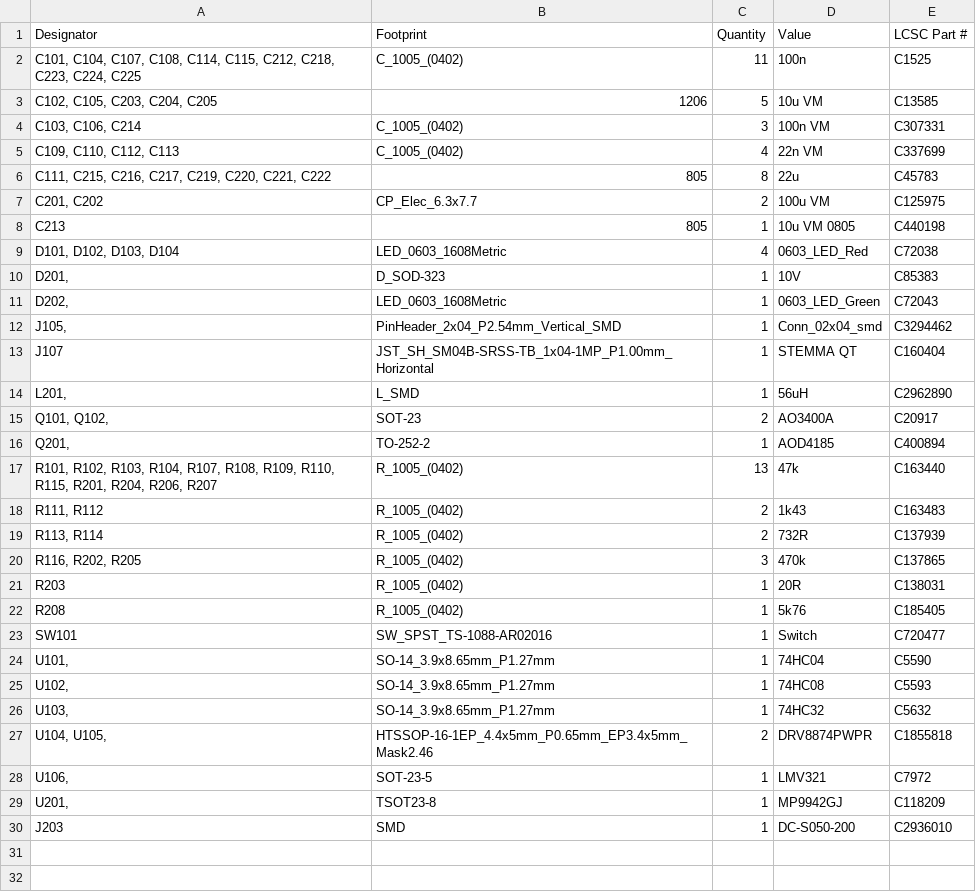
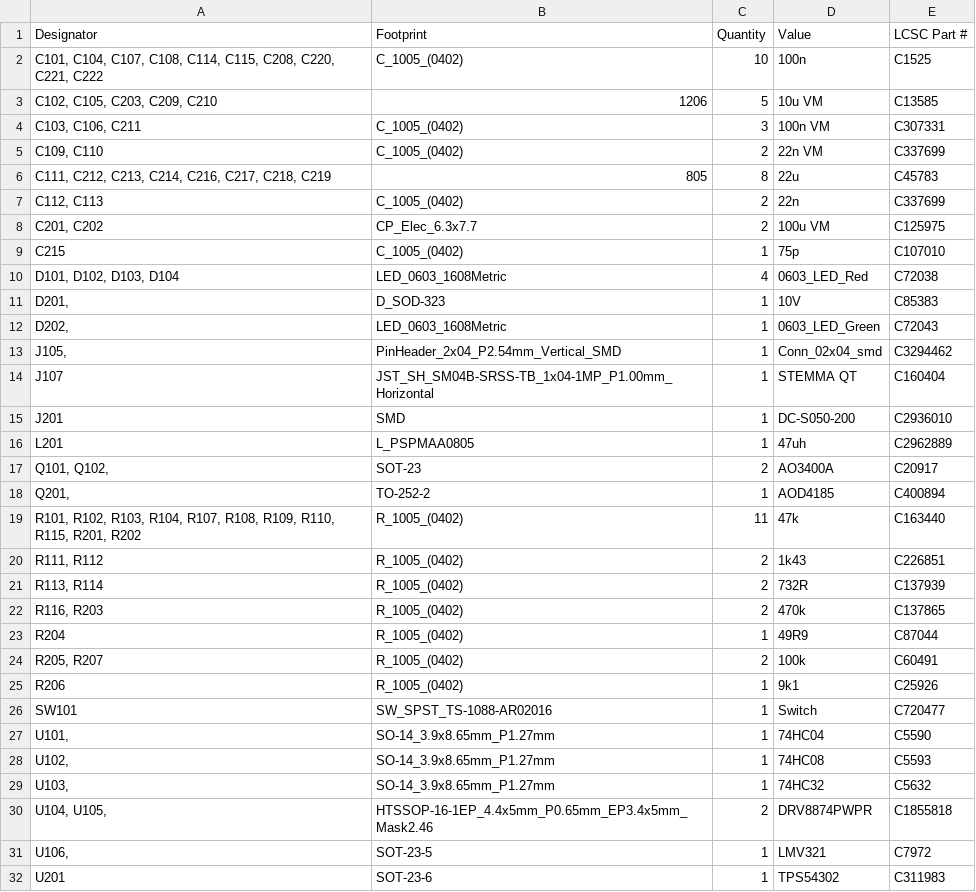
Before and after one commit to semify-eda/motor-shield, a CSV file: production/bom-DRV8874-full.csv (was bom-DRV8874-full.csv), drawn as a sheet.

```diff
--- a/bom-DRV8874-full.csv
+++ b/production/bom-DRV8874-full.csv
@@ -1,9 +1,10 @@
 "Designator","Footprint","Quantity","Value","LCSC Part #"
-"C101, C104, C107, C108, C114, C115, C212, C218, C223, C224, C225","C_1005_(0402)",11,"100n","C1525"
-"C102, C105, C203, C204, C205",1206,5,"10u VM","C13585"
-"C103, C106, C214","C_1005_(0402)",3,"100n VM","C307331"
-"C109, C110, C112, C113 ","C_1005_(0402)",4,"22n VM","C337699"
-"C111, C215, C216, C217, C219, C220, C221, C222",805,8,"22u","C45783"
+"C101, C104, C107, C108, C114, C115, C208, C220, C221, C222","C_1005_(0402)",10,"100n","C1525"
+"C102, C105, C203, C209, C210",1206,5,"10u VM","C13585"
+"C103, C106, C211","C_1005_(0402)",3,"100n VM","C307331"
+"C109, C110","C_1005_(0402)",2,"22n VM","C337699"
+"C111, C212, C213, C214, C216, C217, C218, C219",805,8,"22u","C45783"
+"C112, C113","C_1005_(0402)",2,"22n","C337699"
 "C201, C202","CP_Elec_6.3x7.7",2,"100u VM","C125975"
-"C213",805,1,"10u VM 0805","C440198"
+"C215","C_1005_(0402)",1,"75p","C107010"
 "D101, D102, D103, D104","LED_0603_1608Metric",4,"0603_LED_Red","C72038"
@@ -13,11 +14,13 @@
 "J107","JST_SH_SM04B-SRSS-TB_1x04-1MP_P1.00mm_Horizontal",1,"STEMMA QT","C160404"
-"L201, ","L_SMD",1,"56uH","C2962890"
+"J201","SMD",1,"DC-S050-200 ","C2936010 "
+"L201","L_PSPMAA0805",1,"47uh","C2962889"
 "Q101, Q102, ","SOT-23",2,"AO3400A","C20917"
 "Q201, ","TO-252-2",1,"AOD4185","C400894"
-"R101, R102, R103, R104, R107, R108, R109, R110, R115, R201, R204, R206, R207","R_1005_(0402)",13,"47k","C163440"
-"R111, R112","R_1005_(0402)",2,"1k43","C163483 "
+"R101, R102, R103, R104, R107, R108, R109, R110, R115, R201, R202","R_1005_(0402)",11,"47k","C163440"
+"R111, R112","R_1005_(0402)",2,"1k43","C226851"
 "R113, R114","R_1005_(0402)",2,"732R","C137939"
-"R116, R202, R205","R_1005_(0402)",3,"470k","C137865"
-"R203","R_1005_(0402)",1,"20R","C138031"
-"R208","R_1005_(0402)",1,"5k76","C185405"
+"R116, R203","R_1005_(0402)",2,"470k","C137865"
+"R204","R_1005_(0402)",1,"49R9","C87044"
+"R205, R207","R_1005_(0402)",2,"100k","C60491"
+"R206","R_1005_(0402)",1,"9k1","C25926"
 "SW101","SW_SPST_TS-1088-AR02016",1,"Switch","C720477"
@@ -28,3 +31,2 @@
 "U106, ","SOT-23-5",1,"LMV321","C7972"
-"U201, ","TSOT23-8",1,"MP9942GJ","C118209"
-"J203","SMD",1,"DC-S050-200 ","C2936010 "
+"U201","SOT-23-6",1,"TPS54302","C311983"
```
Also changed, not shown: production/positions-DRV8874-full.csv, 7 other files.
